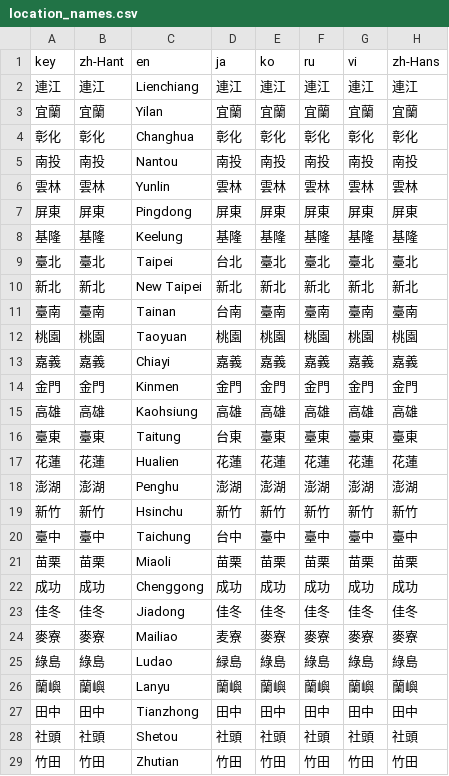
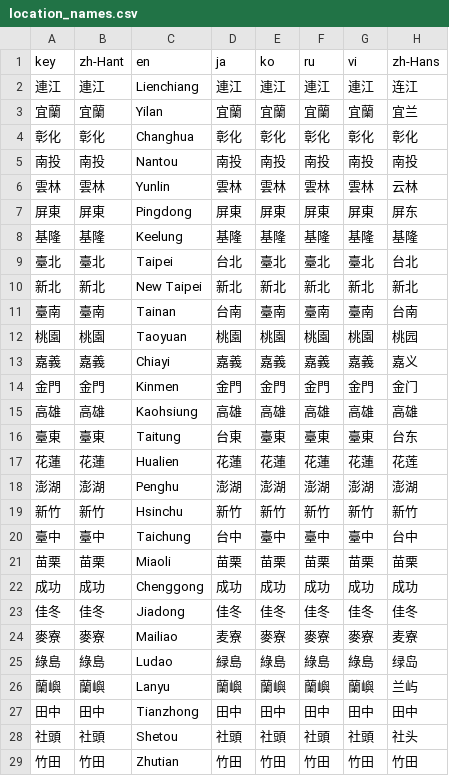
Before and after one commit to ExpTechTW/DPIP, a CSV file: assets/translations/location_names.csv, drawn as a sheet; only a part is shown; the diff covers the shown part only.

Commit message:
New Crowdin updates (#383)
* New translations strings.pot (Japanese)

* New translations strings.pot (Korean)

* New translations strings.pot (Russian)

* New translations strings.pot (Chinese Simplified)

* New translations strings.pot (English)

* New translations strings.pot (Vietnamese)

* New translations location_names.csv (Multilingual)

* New translations weather_station_names.csv (Multilingual)

```diff
--- a/assets/translations/location_names.csv
+++ b/assets/translations/location_names.csv
@@ -1,21 +1,21 @@
 "key","zh-Hant","en","ja","ko","ru","vi","zh-Hans"
-"連江","連江","Lienchiang","連江","連江","連江","連江","連江"
-"宜蘭","宜蘭","Yilan","宜蘭","宜蘭","宜蘭","宜蘭","宜蘭"
+"連江","連江","Lienchiang","連江","連江","連江","連江","连江"
+"宜蘭","宜蘭","Yilan","宜蘭","宜蘭","宜蘭","宜蘭","宜兰"
 "彰化","彰化","Changhua","彰化","彰化","彰化","彰化","彰化"
 "南投","南投","Nantou","南投","南投","南投","南投","南投"
-"雲林","雲林","Yunlin","雲林","雲林","雲林","雲林","雲林"
-"屏東","屏東","Pingdong","屏東","屏東","屏東","屏東","屏東"
+"雲林","雲林","Yunlin","雲林","雲林","雲林","雲林","云林"
+"屏東","屏東","Pingdong","屏東","屏東","屏東","屏東","屏东"
 "基隆","基隆","Keelung","基隆","基隆","基隆","基隆","基隆"
-"臺北","臺北","Taipei","台北","臺北","臺北","臺北","臺北"
+"臺北","臺北","Taipei","台北","臺北","臺北","臺北","台北"
 "新北","新北","New Taipei","新北","新北","新北","新北","新北"
-"臺南","臺南","Tainan","台南","臺南","臺南","臺南","臺南"
-"桃園","桃園","Taoyuan","桃園","桃園","桃園","桃園","桃園"
-"嘉義","嘉義","Chiayi","嘉義","嘉義","嘉義","嘉義","嘉義"
-"金門","金門","Kinmen","金門","金門","金門","金門","金門"
+"臺南","臺南","Tainan","台南","臺南","臺南","臺南","台南"
+"桃園","桃園","Taoyuan","桃園","桃園","桃園","桃園","桃园"
+"嘉義","嘉義","Chiayi","嘉義","嘉義","嘉義","嘉義","嘉义"
+"金門","金門","Kinmen","金門","金門","金門","金門","金门"
 "高雄","高雄","Kaohsiung","高雄","高雄","高雄","高雄","高雄"
-"臺東","臺東","Taitung","台東","臺東","臺東","臺東","臺東"
-"花蓮","花蓮","Hualien","花蓮","花蓮","花蓮","花蓮","花蓮"
+"臺東","臺東","Taitung","台東","臺東","臺東","臺東","台东"
+"花蓮","花蓮","Hualien","花蓮","花蓮","花蓮","花蓮","花莲"
 "澎湖","澎湖","Penghu","澎湖","澎湖","澎湖","澎湖","澎湖"
 "新竹","新竹","Hsinchu","新竹","新竹","新竹","新竹","新竹"
-"臺中","臺中","Taichung","台中","臺中","臺中","臺中","臺中"
+"臺中","臺中","Taichung","台中","臺中","臺中","臺中","台中"
 "苗栗","苗栗","Miaoli","苗栗","苗栗","苗栗","苗栗","苗栗"
@@ -23,7 +23,7 @@
 "佳冬","佳冬","Jiadong","佳冬","佳冬","佳冬","佳冬","佳冬"
-"麥寮","麥寮","Mailiao","麦寮","麥寮","麥寮","麥寮","麥寮"
-"綠島","綠島","Ludao","緑島","綠島","綠島","綠島","綠島"
-"蘭嶼","蘭嶼","Lanyu","蘭嶼","蘭嶼","蘭嶼","蘭嶼","蘭嶼"
+"麥寮","麥寮","Mailiao","麦寮","麥寮","麥寮","麥寮","麦寮"
+"綠島","綠島","Ludao","緑島","綠島","綠島","綠島","绿岛"
+"蘭嶼","蘭嶼","Lanyu","蘭嶼","蘭嶼","蘭嶼","蘭嶼","兰屿"
 "田中","田中","Tianzhong","田中","田中","田中","田中","田中"
-"社頭","社頭","Shetou","社頭","社頭","社頭","社頭","社頭"
+"社頭","社頭","Shetou","社頭","社頭","社頭","社頭","社头"
 "竹田","竹田","Zhutian","竹田","竹田","竹田","竹田","竹田"
```
Also changed, not shown: 26 edited cells elsewhere in this file, assets/translations/weather_station_names.csv, 6 other files.
